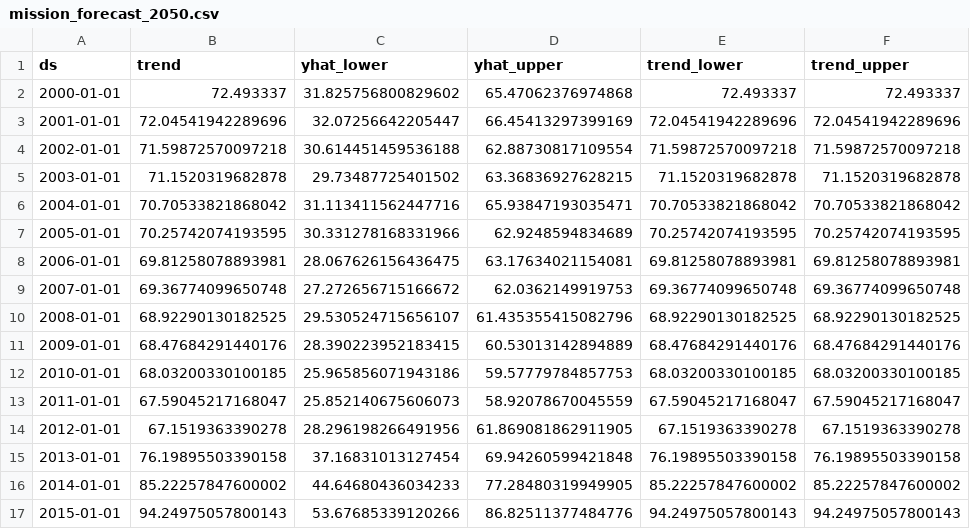
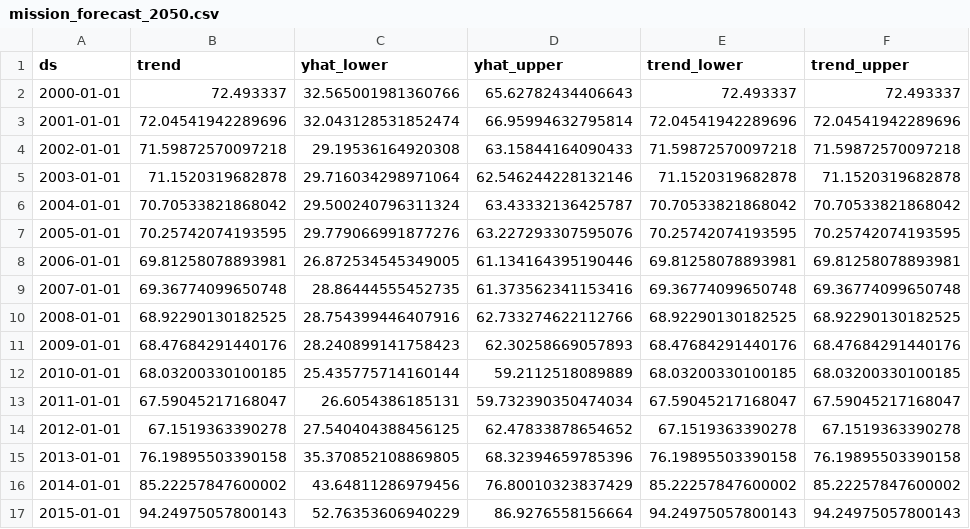
Before and after one commit to tinpham1/Project-4, a CSV file: Prophet_Space_Forecast/Resources/mission_forecast_2050.csv, drawn as a sheet; only a part is shown; the diff covers the shown part only; the diff names each change by its address in the sheet, - before the commit and + after, or states it on an @@ line.

```diff
--- a/Prophet_Space_Forecast/Resources/mission_forecast_2050.csv
+++ b/Prophet_Space_Forecast/Resources/mission_forecast_2050.csv
-C2 (yhat_lower): 31.825756800829602
+C2 (yhat_lower): 32.565001981360766
-D2 (yhat_upper): 65.47062376974868
+D2 (yhat_upper): 65.62782434406643
-C3 (yhat_lower): 32.07256642205447
+C3 (yhat_lower): 32.043128531852474
-D3 (yhat_upper): 66.45413297399169
+D3 (yhat_upper): 66.95994632795814
-C4 (yhat_lower): 30.614451459536188
+C4 (yhat_lower): 29.19536164920308
-D4 (yhat_upper): 62.88730817109554
+D4 (yhat_upper): 63.15844164090433
-C5 (yhat_lower): 29.73487725401502
+C5 (yhat_lower): 29.716034298971064
-D5 (yhat_upper): 63.36836927628215
+D5 (yhat_upper): 62.546244228132146
-C6 (yhat_lower): 31.113411562447716
+C6 (yhat_lower): 29.500240796311324
-D6 (yhat_upper): 65.93847193035471
+D6 (yhat_upper): 63.43332136425787
-C7 (yhat_lower): 30.331278168331966
+C7 (yhat_lower): 29.779066991877276
-D7 (yhat_upper): 62.9248594834689
+D7 (yhat_upper): 63.227293307595076
-C8 (yhat_lower): 28.067626156436475
+C8 (yhat_lower): 26.872534545349005
-D8 (yhat_upper): 63.17634021154081
+D8 (yhat_upper): 61.134164395190446
-C9 (yhat_lower): 27.272656715166672
+C9 (yhat_lower): 28.86444555452735
-D9 (yhat_upper): 62.0362149919753
+D9 (yhat_upper): 61.373562341153416
-C10 (yhat_lower): 29.530524715656107
+C10 (yhat_lower): 28.754399446407916
-D10 (yhat_upper): 61.435355415082796
+D10 (yhat_upper): 62.733274622112766
-C11 (yhat_lower): 28.390223952183415
+C11 (yhat_lower): 28.240899141758423
-D11 (yhat_upper): 60.53013142894889
+D11 (yhat_upper): 62.30258669057893
-C12 (yhat_lower): 25.965856071943186
+C12 (yhat_lower): 25.435775714160144
-D12 (yhat_upper): 59.57779784857753
+D12 (yhat_upper): 59.2112518089889
-C13 (yhat_lower): 25.852140675606073
+C13 (yhat_lower): 26.6054386185131
-D13 (yhat_upper): 58.92078670045559
+D13 (yhat_upper): 59.732390350474034
-C14 (yhat_lower): 28.296198266491956
+C14 (yhat_lower): 27.540404388456125
-D14 (yhat_upper): 61.869081862911905
+D14 (yhat_upper): 62.47833878654652
-C15 (yhat_lower): 37.16831013127454
+C15 (yhat_lower): 35.370852108869805
-D15 (yhat_upper): 69.94260599421848
+D15 (yhat_upper): 68.32394659785396
-C16 (yhat_lower): 44.64680436034233
+C16 (yhat_lower): 43.64811286979456
-D16 (yhat_upper): 77.28480319949905
+D16 (yhat_upper): 76.80010323837429
-C17 (yhat_lower): 53.67685339120266
+C17 (yhat_lower): 52.76353606940229
-D17 (yhat_upper): 86.82511377484776
+D17 (yhat_upper): 86.9276558156664
```
Also changed, not shown: 126 edited cells elsewhere in this file, 1 other file.
